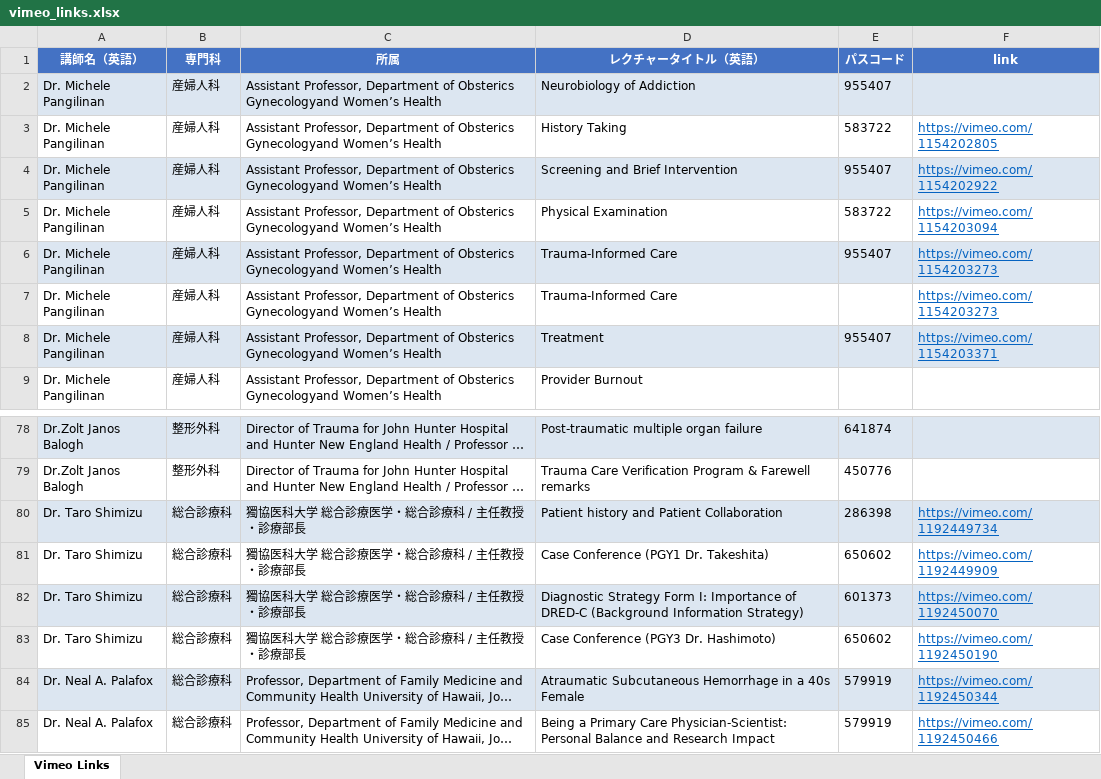
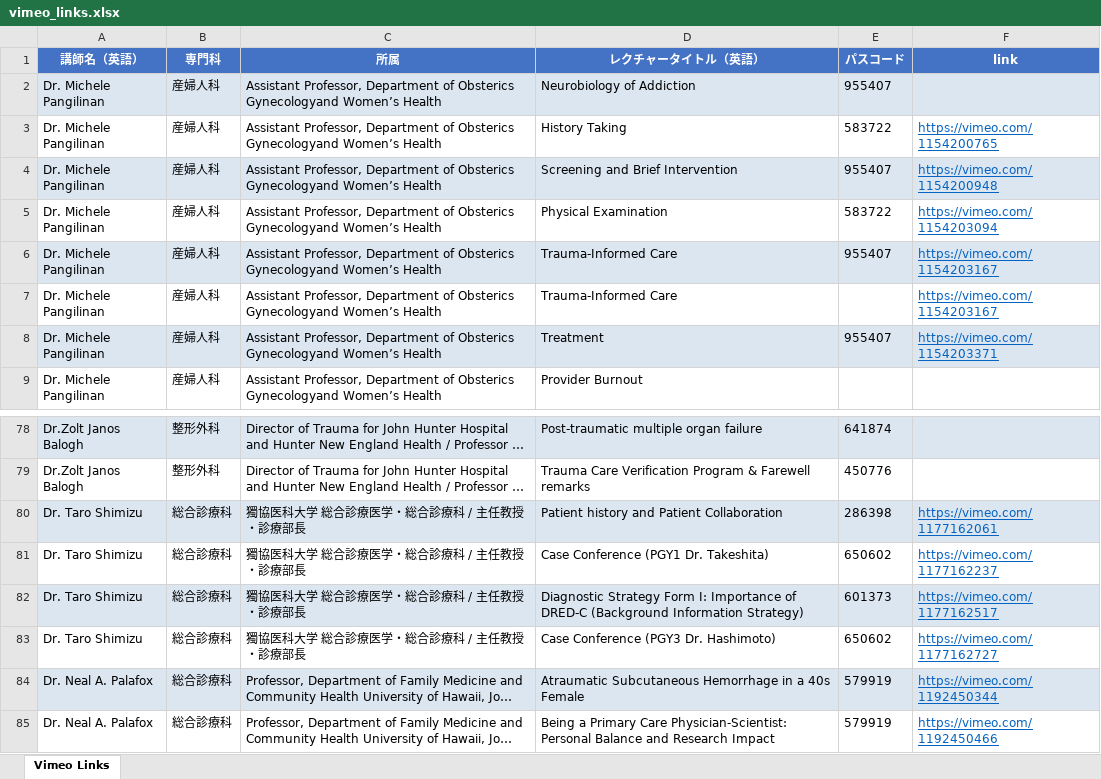
Before and after one commit to Kosoko-Hidefumi/Zoom-to-Vimeo, an Excel workbook: vimeo_links.xlsx, sheet Vimeo Links, drawn as a sheet; only a part is shown, gaps mark what is left out; long unchanged cells end in …; values as stored, in another font and other column widths than the file's, no borders; the diff covers the shown part only; the diff names each change by its address in the sheet, - before the commit and + after, or states it on an @@ line.

```diff
--- a/vimeo_links.xlsx (sheet Vimeo Links)
+++ b/vimeo_links.xlsx (sheet Vimeo Links)
-F3 (link): https://vimeo.com/1154202805
+F3 (link): https://vimeo.com/1154200765
-F4 (link): https://vimeo.com/1154202922
+F4 (link): https://vimeo.com/1154200948
-F6:F7 (link): https://vimeo.com/1154203273
+F6:F7 (link): https://vimeo.com/1154203167
-F80 (link): https://vimeo.com/1192449734
+F80 (link): https://vimeo.com/1177162061
-F81 (link): https://vimeo.com/1192449909
+F81 (link): https://vimeo.com/1177162237
-F82 (link): https://vimeo.com/1192450070
+F82 (link): https://vimeo.com/1177162517
-F83 (link): https://vimeo.com/1192450190
+F83 (link): https://vimeo.com/1177162727
```
Also changed, not shown: 33 added rows and 1 edited cell elsewhere in this sheet, vimeo_links_omit.xlsx, 5 other files.
